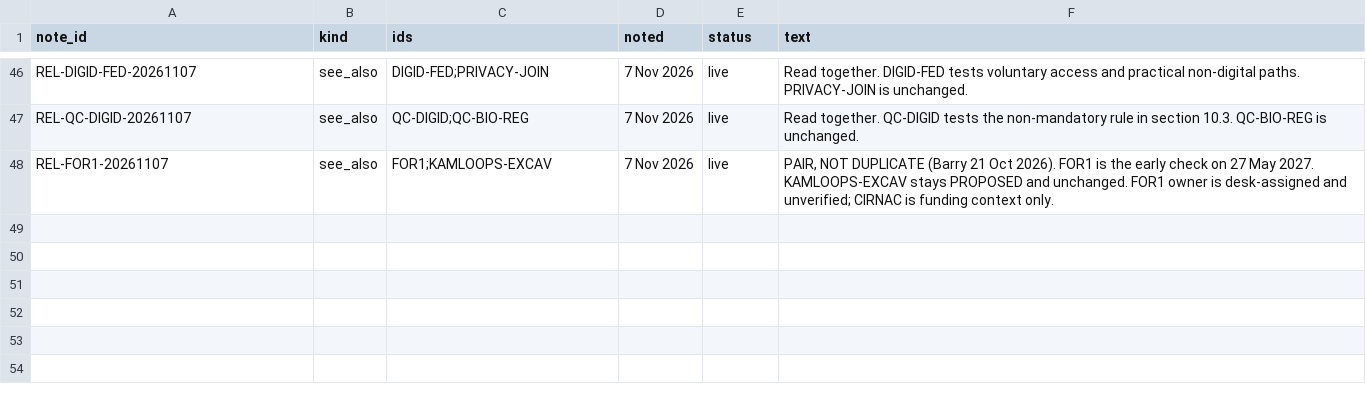
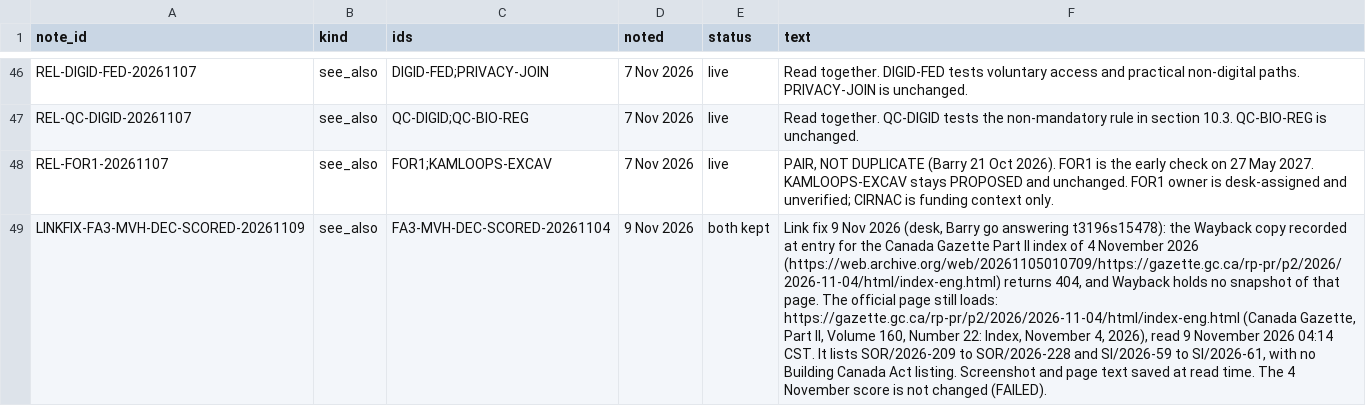
Before and after one commit to Citizenheldrecord/register, a CSV file: data/display-notes.csv, drawn as a sheet; only a part is shown, gaps mark what is left out; the diff names each change by its address in the sheet, - before the commit and + after, or states it on an @@ line.

Commit message:
2026-11-09: T-263 last-checked stamp, FA3-MVH-DEC-SCORED link-fix note, Last checked shows newest stamp, RBT2-FAA-OCT Source 2 P.C. 2026-1047 (Barry go t3204u)

```diff
--- a/data/display-notes.csv
+++ b/data/display-notes.csv
+row 49: LINKFIX-FA3-MVH-DEC-SCORED-20261109 | see_also | FA3-MVH-DEC-SCORED-20261104 | 9 Nov 2026 | both kept | Link fix 9 Nov 2026 (desk, Barry go answering t3196s15478): the Wayback copy recorded at entry for the Canada Gazette Part II index of 4 November 2026 (https://web.archive.org/web/20261105010709/https://gazette.gc.ca/rp-pr/p2/2026/2026-11-04/html/index-eng.html) returns 404, and Wayback holds no snapshot of that page. The official page still loads: https://gazette.gc.ca/rp-pr/p2/2026/2026-11-04/html/index-eng.html (Canada Gazette, Part II, Volume 160, Number 22: Index, November 4, 2026), read 9 November 2026 04:14 CST. It lists SOR/2026-209 to SOR/2026-228 and SI/2026-59 to SI/2026-61, with no Building Canada Act listing. Screenshot and page text saved at read time. The 4 November score is not changed (FAILED).
```
Also changed, not shown: data/sources-check-counts.csv, simple-view/simple-rows.csv, 10 other files.
